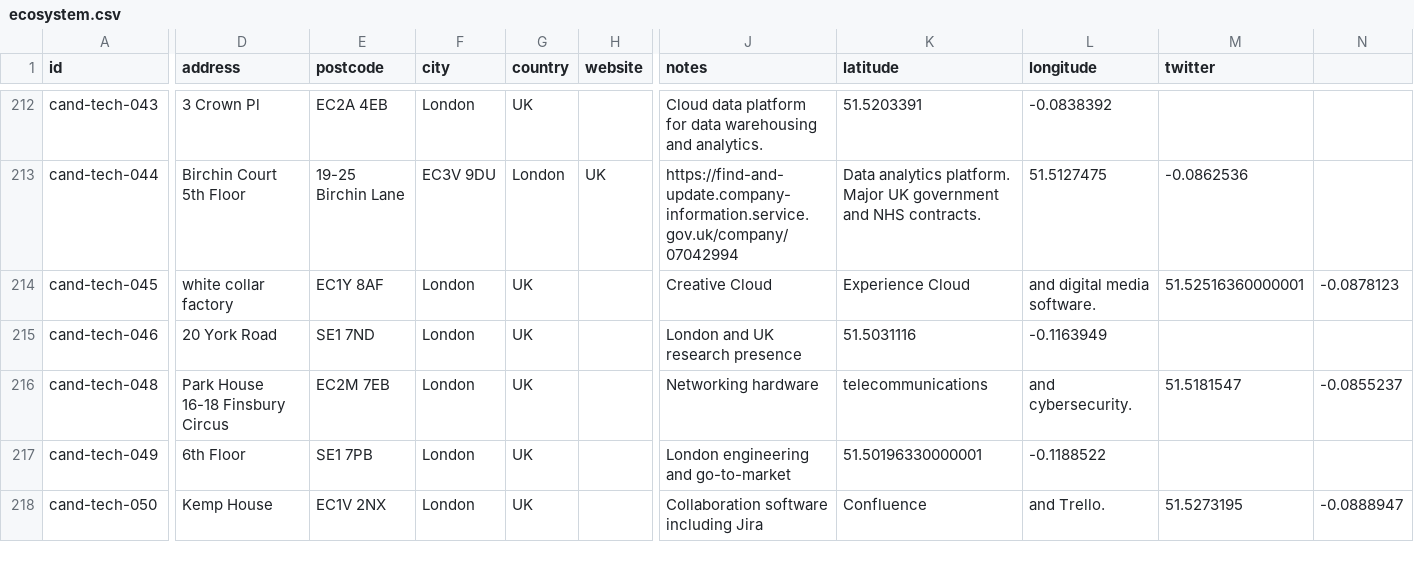
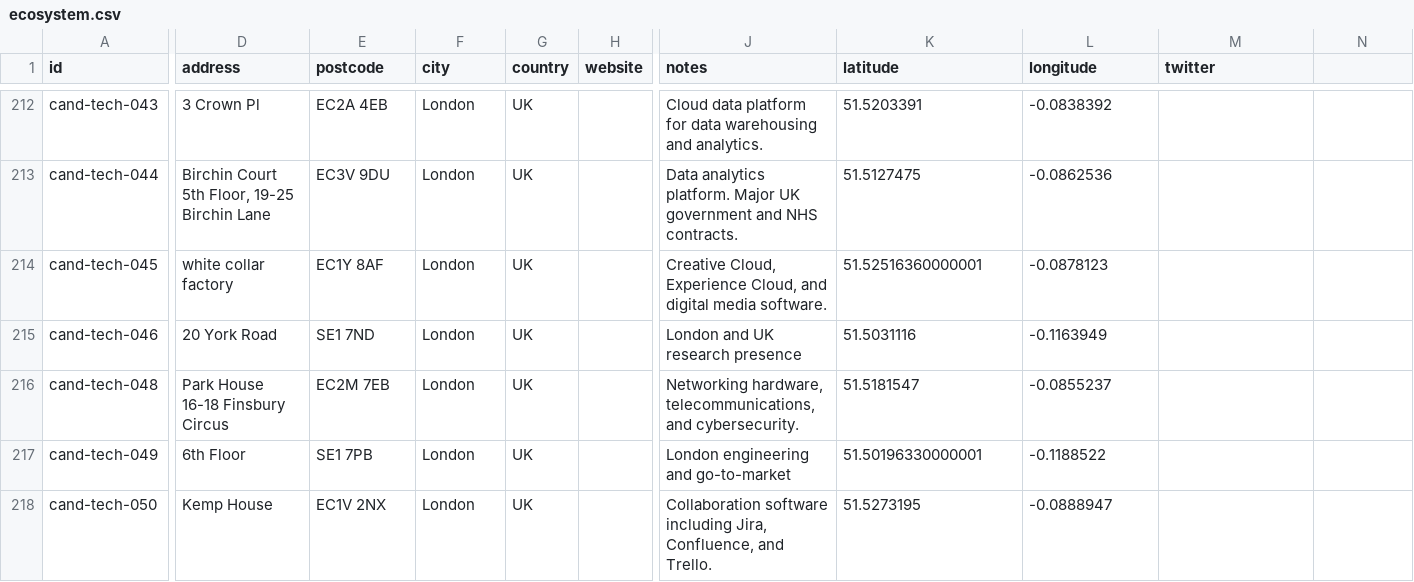
Before and after one commit to b1rdmania/londonmaxxxing.com, a CSV file: data/ecosystem.csv, drawn as a sheet; only a part is shown, gaps mark what is left out; the diff covers the shown part only; the diff names each change by its address in the sheet, - before the commit and + after, or states it on an @@ line.

```diff
--- a/data/ecosystem.csv
+++ b/data/ecosystem.csv
-D213 (address): Birchin Court 5th Floor
+D213 (address): Birchin Court 5th Floor, 19-25 Birchin Lane
-E213 (postcode): 19-25 Birchin Lane
+E213 (postcode): EC3V 9DU
-F213 (city): EC3V 9DU
+F213 (city): London
-G213 (country): London
+G213 (country): UK
-H213 (website): UK
+H213 (website): (empty)
-J213 (notes): https://find-and-update.company-information.service.gov.uk/company/07042994
+J213 (notes): Data analytics platform. Major UK government and NHS contracts.
-K213 (latitude): Data analytics platform. Major UK government and NHS contracts.
+K213 (latitude): 51.5127475
-L213 (longitude): 51.5127475
+L213 (longitude): -0.0862536
-M213 (twitter): -0.0862536
+M213 (twitter): (empty)
-J214 (notes): Creative Cloud
+J214 (notes): Creative Cloud, Experience Cloud, and digital media software.
-K214 (latitude): Experience Cloud
+K214 (latitude): 51.52516360000001
-L214 (longitude): and digital media software.
+L214 (longitude): -0.0878123
-M214 (twitter): 51.52516360000001
+M214 (twitter): (empty)
-N214: -0.0878123
+N214: (empty)
-J216 (notes): Networking hardware
+J216 (notes): Networking hardware, telecommunications, and cybersecurity.
-K216 (latitude): telecommunications
+K216 (latitude): 51.5181547
-L216 (longitude): and cybersecurity.
+L216 (longitude): -0.0855237
-M216 (twitter): 51.5181547
+M216 (twitter): (empty)
-N216: -0.0855237
+N216: (empty)
-J218 (notes): …software including Jira
+J218 (notes): …software including Jira, Confluence, and Trello.
-K218 (latitude): Confluence
+K218 (latitude): 51.5273195
-L218 (longitude): and Trello.
+L218 (longitude): -0.0888947
-M218 (twitter): 51.5273195
+M218 (twitter): (empty)
-N218: -0.0888947
+N218: (empty)
```
Also changed, not shown: 107 edited cells elsewhere in this file.
